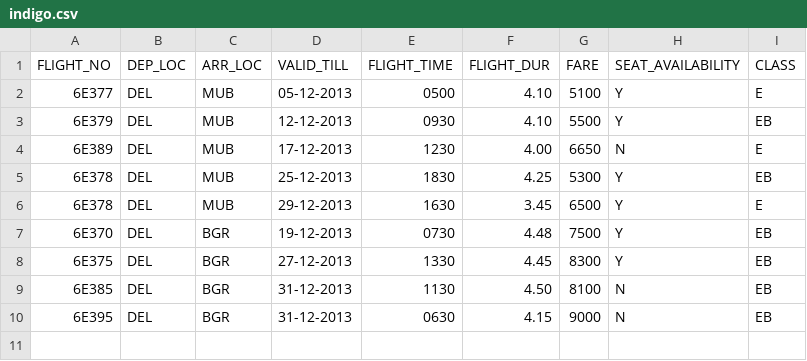
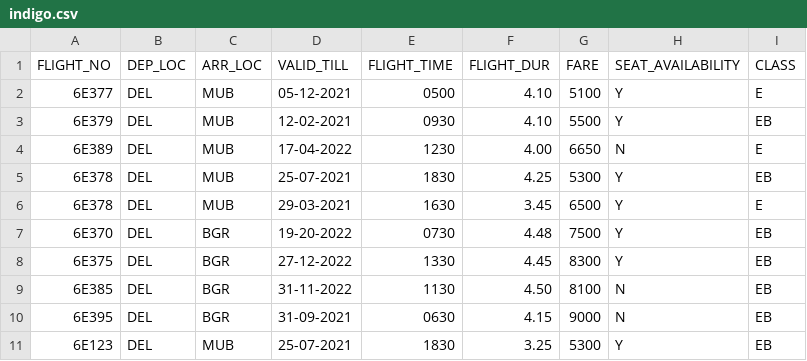
Before and after one commit to vikramsinghbaghel/flightsearchingapp, a CSV file: flightsearchingapp/src/main/Resources/indigo.csv, drawn as a sheet.

```diff
--- a/flightsearchingapp/src/main/Resources/indigo.csv
+++ b/flightsearchingapp/src/main/Resources/indigo.csv
@@ -1,10 +1,11 @@
 FLIGHT_NO|DEP_LOC|ARR_LOC|VALID_TILL|FLIGHT_TIME|FLIGHT_DUR|FARE|SEAT_AVAILABILITY|CLASS
-6E377|DEL|MUB|05-12-2013|0500|4.10|5100|Y|E
-6E379|DEL|MUB|12-12-2013|0930|4.10|5500|Y|EB
-6E389|DEL|MUB|17-12-2013|1230|4.00|6650|N|E
-6E378|DEL|MUB|25-12-2013|1830|4.25|5300|Y|EB
-6E378|DEL|MUB|29-12-2013|1630|3.45|6500|Y|E
-6E370|DEL|BGR|19-12-2013|0730|4.48|7500|Y|EB
-6E375|DEL|BGR|27-12-2013|1330|4.45|8300|Y|EB
-6E385|DEL|BGR|31-12-2013|1130|4.50|8100|N|EB
-6E395|DEL|BGR|31-12-2013|0630|4.15|9000|N|EB
+6E377|DEL|MUB|05-12-2021|0500|4.10|5100|Y|E
+6E379|DEL|MUB|12-02-2021|0930|4.10|5500|Y|EB
+6E389|DEL|MUB|17-04-2022|1230|4.00|6650|N|E
+6E378|DEL|MUB|25-07-2021|1830|4.25|5300|Y|EB
+6E378|DEL|MUB|29-03-2021|1630|3.45|6500|Y|E
+6E370|DEL|BGR|19-20-2022|0730|4.48|7500|Y|EB
+6E375|DEL|BGR|27-12-2022|1330|4.45|8300|Y|EB
+6E385|DEL|BGR|31-11-2022|1130|4.50|8100|N|EB
+6E395|DEL|BGR|31-09-2021|0630|4.15|9000|N|EB
+6E123|DEL|MUB|25-07-2021|1830|3.25|5300|Y|EB
```
Also changed, not shown: flightsearchingapp/src/main/Resources/AirIndia.csv, flightsearchingapp/src/main/Resources/JetAir.csv, 15 other files.
